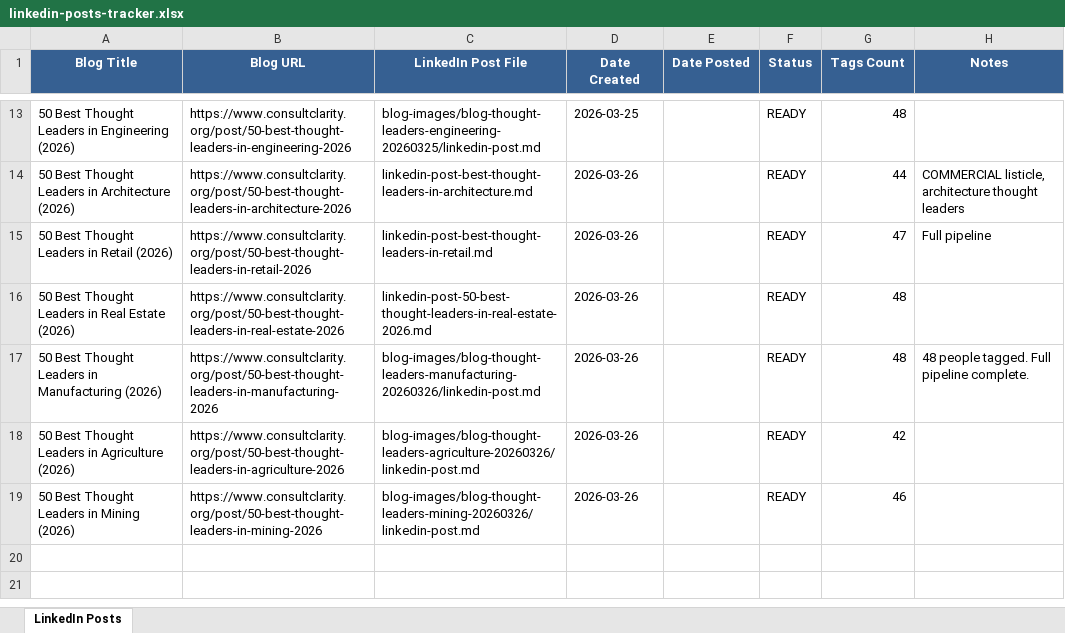
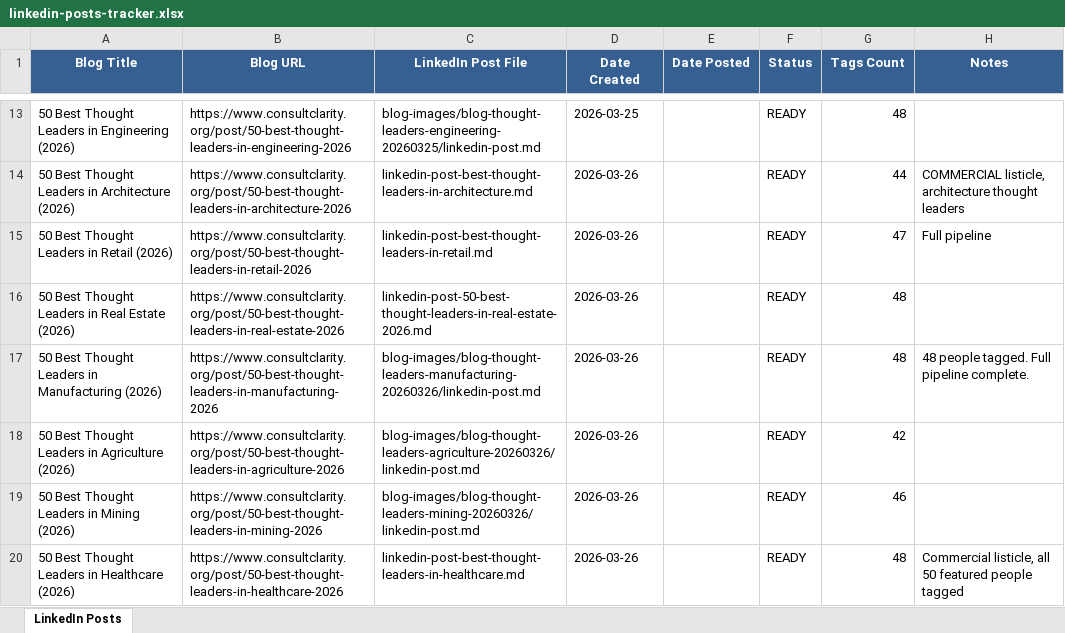
Before and after one commit to jonno-alt/social-images, an Excel workbook: blog-data/linkedin-posts-tracker.xlsx, sheet LinkedIn Posts, drawn as a sheet; only a part is shown, gaps mark what is left out; values as stored, in another font and other column widths than the file's, no borders; the diff names each change by its address in the sheet, - before the commit and + after, or states it on an @@ line.

Commit message:
Add LinkedIn post for best thought leaders in healthcare

```diff
--- a/blog-data/linkedin-posts-tracker.xlsx (sheet LinkedIn Posts)
+++ b/blog-data/linkedin-posts-tracker.xlsx (sheet LinkedIn Posts)
+row 20: 50 Best Thought Leaders in Healthcare (2026) | https://www.consultclarity.org/post/50-best-thought-leaders-in-healthcare-2026 | linkedin-post-best-thought-leaders-in-healthcare.md | 2026-03-26 |  | READY | 48 | Commercial listicle, all 50 featured people tagged
```
Also changed, not shown: 1 other file.
